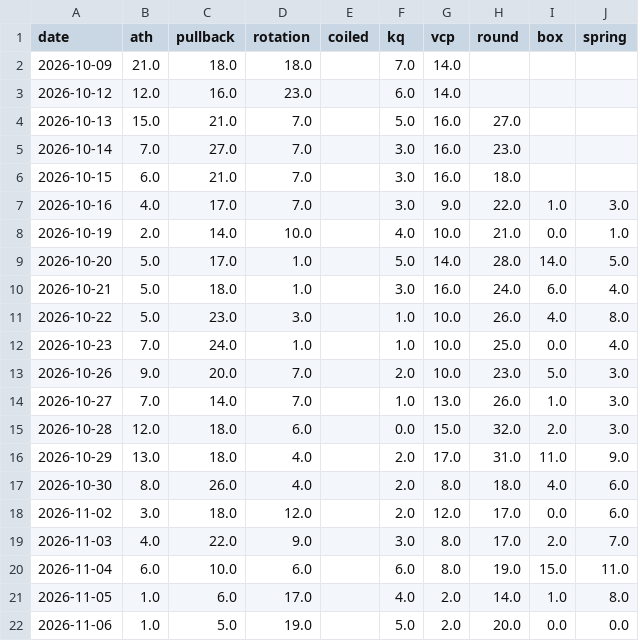
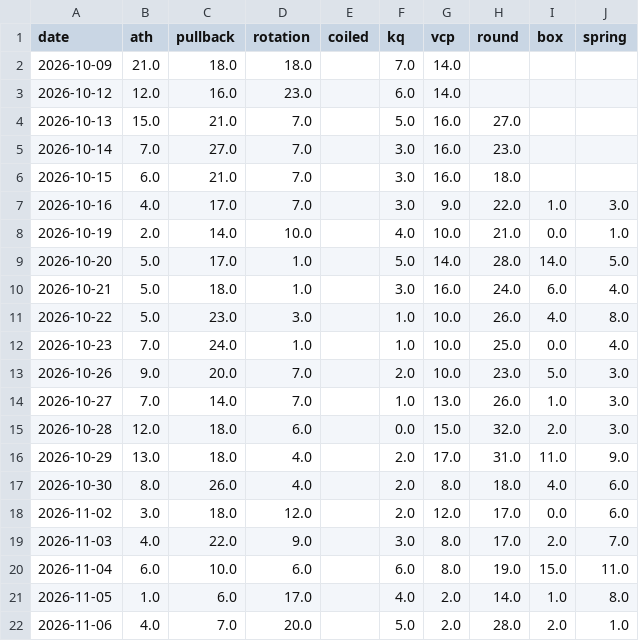
Before and after one commit to az123-stack/breadth-monitor, a CSV file: data/setup_counts.csv, drawn as a sheet.

```diff
--- a/data/setup_counts.csv
+++ b/data/setup_counts.csv
@@ -21,2 +21,2 @@ date,ath,pullback,rotation,coiled,kq,vcp,round,box,spring
 2026-11-05,1.0,6.0,17.0,,4.0,2.0,14.0,1.0,8.0
-2026-11-06,1.0,5.0,19.0,,5.0,2.0,20.0,0.0,0.0
+2026-11-06,4.0,7.0,20.0,,5.0,2.0,28.0,2.0,1.0
```
Also changed, not shown: data/breadth.csv, data/decision_log.csv, 7 other files.
